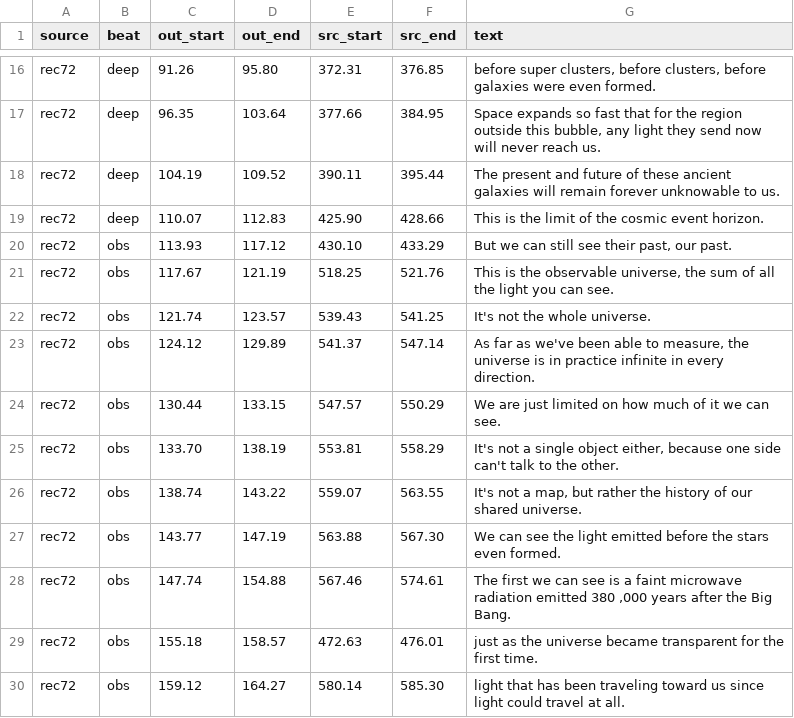
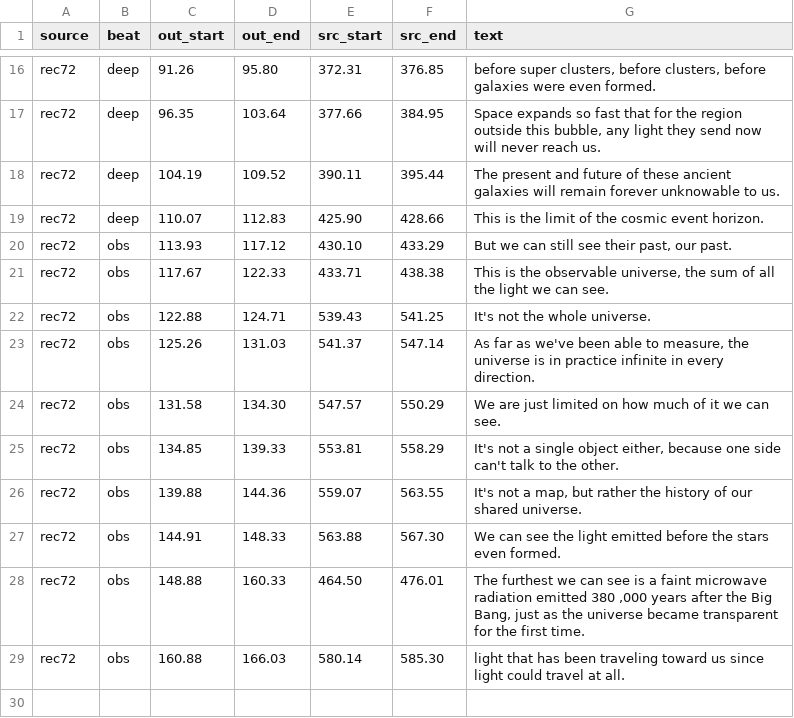
Before and after one commit to alexvansande/Triangle-of-Everything, a CSV file: video/short-05d-observable-universe/cuts.csv, drawn as a sheet; only a part is shown, gaps mark what is left out.

```diff
--- a/video/short-05d-observable-universe/cuts.csv
+++ b/video/short-05d-observable-universe/cuts.csv
@@ -20,11 +20,10 @@ rec72,deep,110.07,112.83,425.90,428.66,This is the limit of the cosmic event hor
 rec72,obs,113.93,117.12,430.10,433.29,"But we can still see their past, our past."
-rec72,obs,117.67,121.19,518.25,521.76,"This is the observable universe, the sum of all the light you can see."
-rec72,obs,121.74,123.57,539.43,541.25,It's not the whole universe.
-rec72,obs,124.12,129.89,541.37,547.14,"As far as we've been able to measure, the universe is in practice infinite in every direction."
-rec72,obs,130.44,133.15,547.57,550.29,We are just limited on how much of it we can see.
-rec72,obs,133.70,138.19,553.81,558.29,"It's not a single object either, because one side can't talk to the other."
-rec72,obs,138.74,143.22,559.07,563.55,"It's not a map, but rather the history of our shared universe."
-rec72,obs,143.77,147.19,563.88,567.30,We can see the light emitted before the stars even formed.
-rec72,obs,147.74,154.88,567.46,574.61,"The first we can see is a faint microwave radiation emitted 380 ,000 years after the Big Bang."
-rec72,obs,155.18,158.57,472.63,476.01,just as the universe became transparent for the first time.
-rec72,obs,159.12,164.27,580.14,585.30,light that has been traveling toward us since light could travel at all.
+rec72,obs,117.67,122.33,433.71,438.38,"This is the observable universe, the sum of all the light we can see."
+rec72,obs,122.88,124.71,539.43,541.25,It's not the whole universe.
+rec72,obs,125.26,131.03,541.37,547.14,"As far as we've been able to measure, the universe is in practice infinite in every direction."
+rec72,obs,131.58,134.30,547.57,550.29,We are just limited on how much of it we can see.
+rec72,obs,134.85,139.33,553.81,558.29,"It's not a single object either, because one side can't talk to the other."
+rec72,obs,139.88,144.36,559.07,563.55,"It's not a map, but rather the history of our shared universe."
+rec72,obs,144.91,148.33,563.88,567.30,We can see the light emitted before the stars even formed.
+rec72,obs,148.88,160.33,464.50,476.01,"The furthest we can see is a faint microwave radiation emitted 380 ,000 years after the Big Bang, just as the universe became transparent for the first time."
+rec72,obs,160.88,166.03,580.14,585.30,light that has been traveling toward us since light could travel at all.
```
Also changed, not shown: 6 other files.
